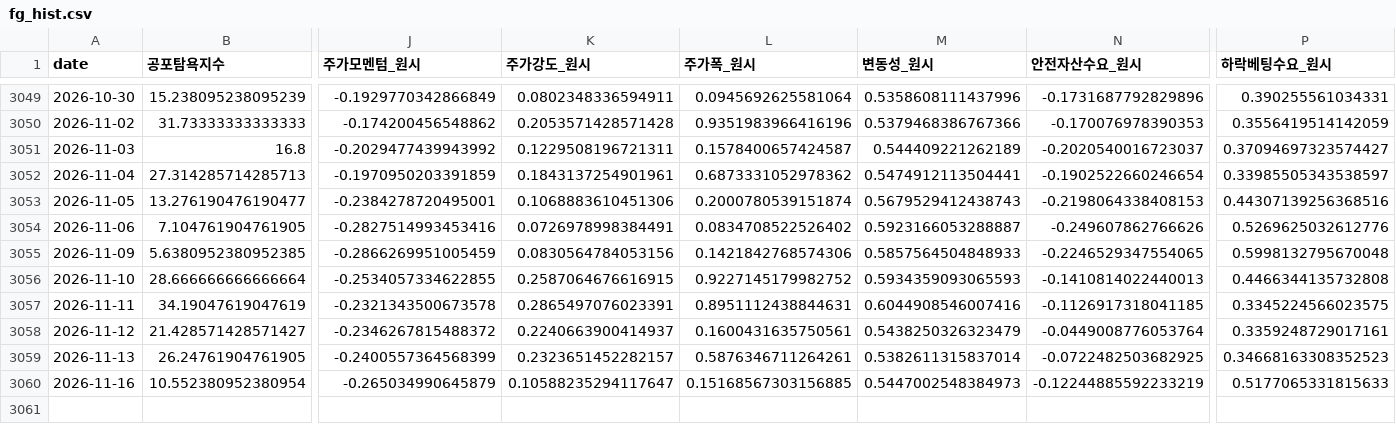
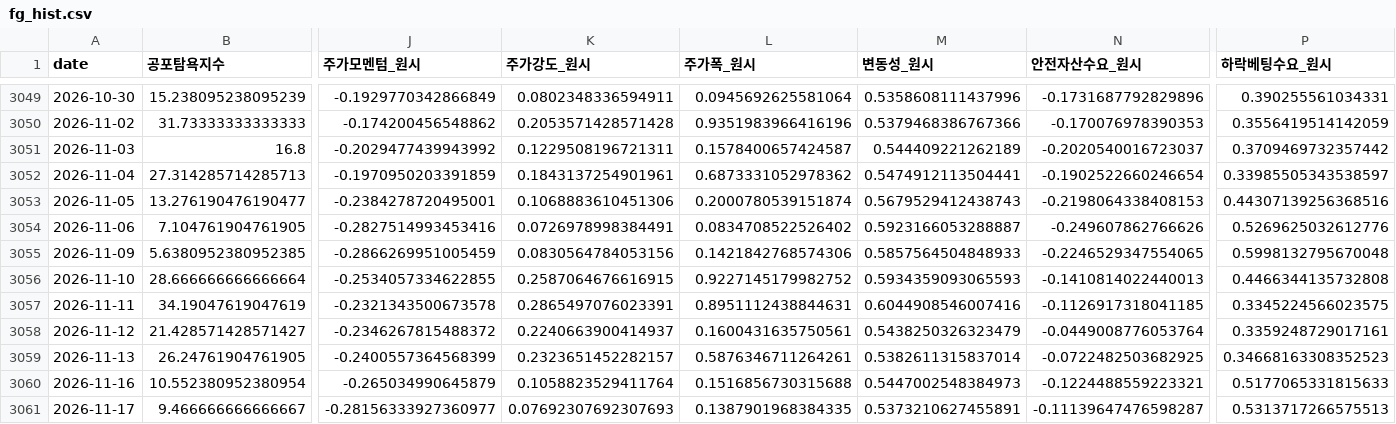
Before and after one commit to jomang0122-blip/seedup-blog, a CSV file: data/board/fg_hist.csv, drawn as a sheet; only a part is shown, gaps mark what is left out; rows hold the shown columns only; the diff names each change by its address in the sheet, - before the commit and + after, or states it on an @@ line.

```diff
--- a/data/board/fg_hist.csv
+++ b/data/board/fg_hist.csv
-P3051 (하락베팅수요_원시): 0.37094697323574427
+P3051 (하락베팅수요_원시): 0.3709469732357442
-K3060 (주가강도_원시): 0.10588235294117647
+K3060 (주가강도_원시): 0.1058823529411764
-L3060 (주가폭_원시): 0.15168567303156885
+L3060 (주가폭_원시): 0.1516856730315688
-N3060 (안전자산수요_원시): -0.12244885592233219
+N3060 (안전자산수요_원시): -0.1224488559223321
+row 3061: 2026-11-17 | 9.466666666666667 | -0.28156333927360977 | 0.07692307692307693 | 0.1387901968384335 | 0.5373210627455891 | -0.11139647476598287 | 0.5313717266575513
```
Also changed, not shown: data/board/breadth_hist.csv, 2 other files.
